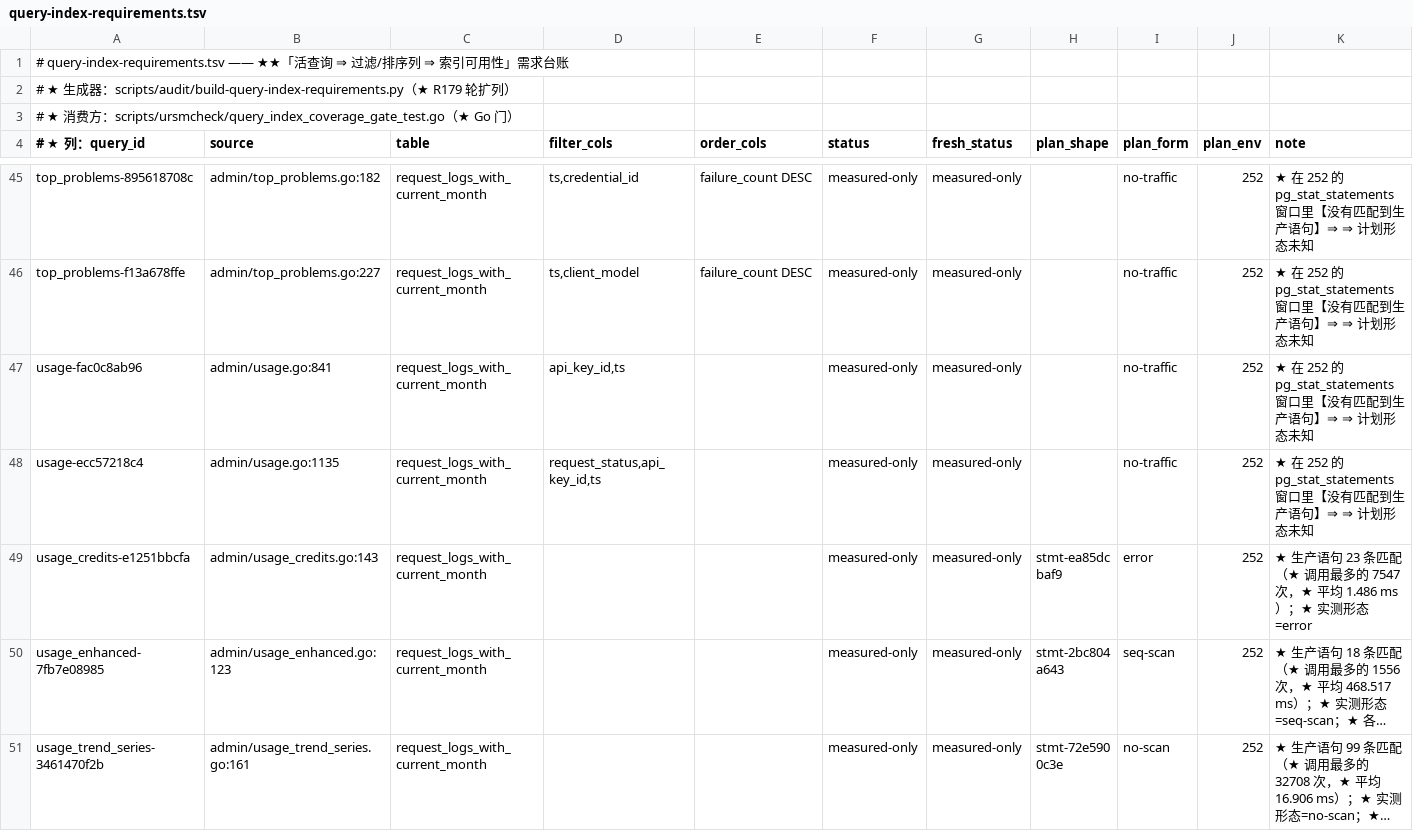
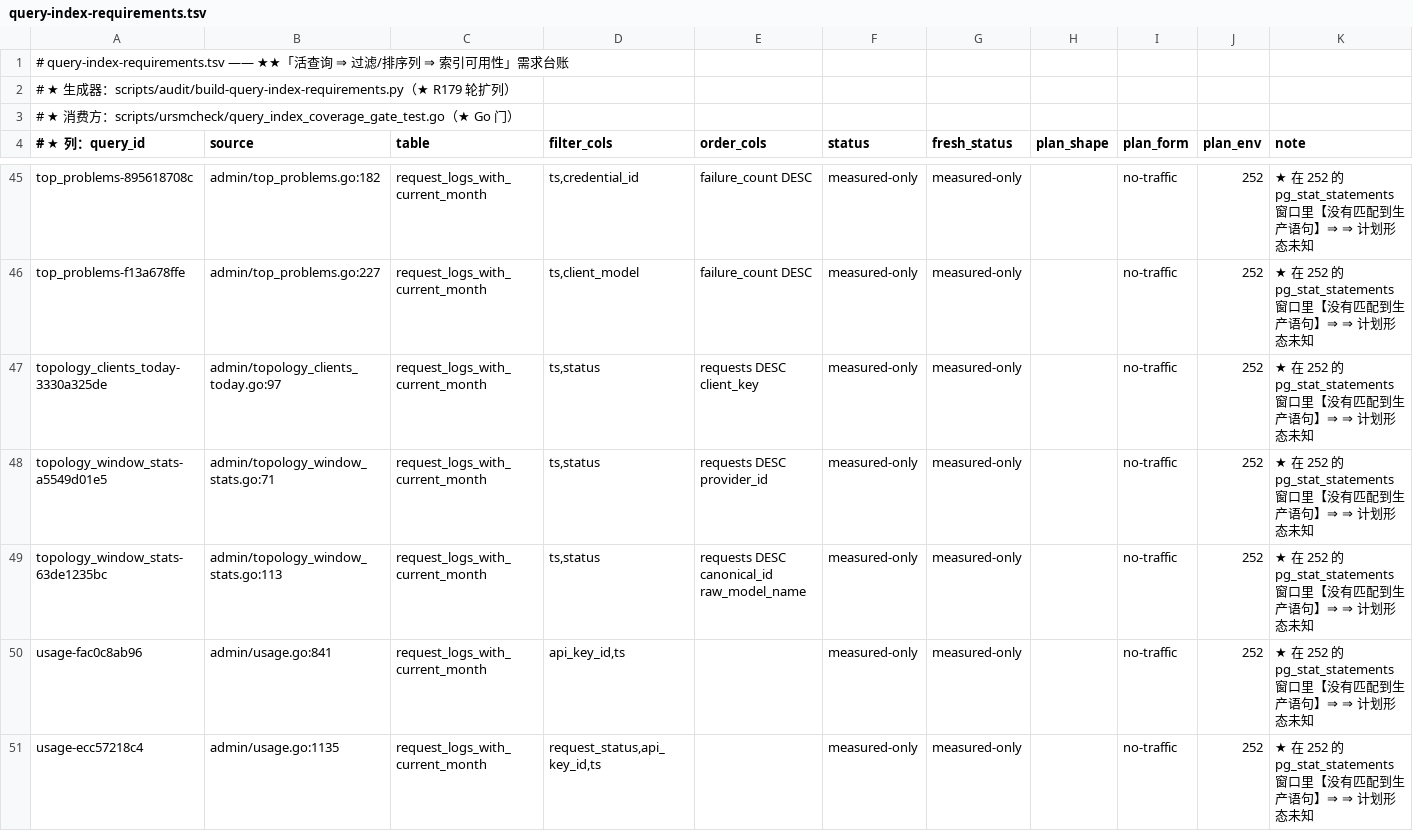
Before and after one commit to halfking/ai-native-gateway-core, a TSV file: scripts/audit/asset/query-index-requirements.tsv, drawn as a sheet; only a part is shown, gaps mark what is left out; the shorter side is filled out with more unchanged rows; long unchanged cells end in …; the diff names each change by its address in the sheet, - before the commit and + after, or states it on an @@ line.

```diff
--- a/scripts/audit/asset/query-index-requirements.tsv
+++ b/scripts/audit/asset/query-index-requirements.tsv
+row 47: topology_clients_today-3330a325de | admin/topology_clients_today.go:97 | request_logs_with_current_month | ts,status | requests DESC client_key | measured-only | measured-only |  | no-traffic | 252 | ★ 在 252 的 pg_stat_statements 窗口里【没有匹配到生产语句】⇒ ⇒ 计划形态未知
+row 48: topology_window_stats-a5549d01e5 | admin/topology_window_stats.go:71 | request_logs_with_current_month | ts,status | requests DESC provider_id | measured-only | measured-only |  | no-traffic | 252 | ★ 在 252 的 pg_stat_statements 窗口里【没有匹配到生产语句】⇒ ⇒ 计划形态未知
+row 49: topology_window_stats-63de1235bc | admin/topology_window_stats.go:113 | request_logs_with_current_month | ts,status | requests DESC canonical_id raw_model_name | measured-only | measured-only |  | no-traffic | 252 | ★ 在 252 的 pg_stat_statements 窗口里【没有匹配到生产语句】⇒ ⇒ 计划形态未知
```
Also changed, not shown: scripts/audit/asset/canonical-read-point-shapes.tsv, scripts/audit/asset/canonical-read-points.tsv, 10 other files.
